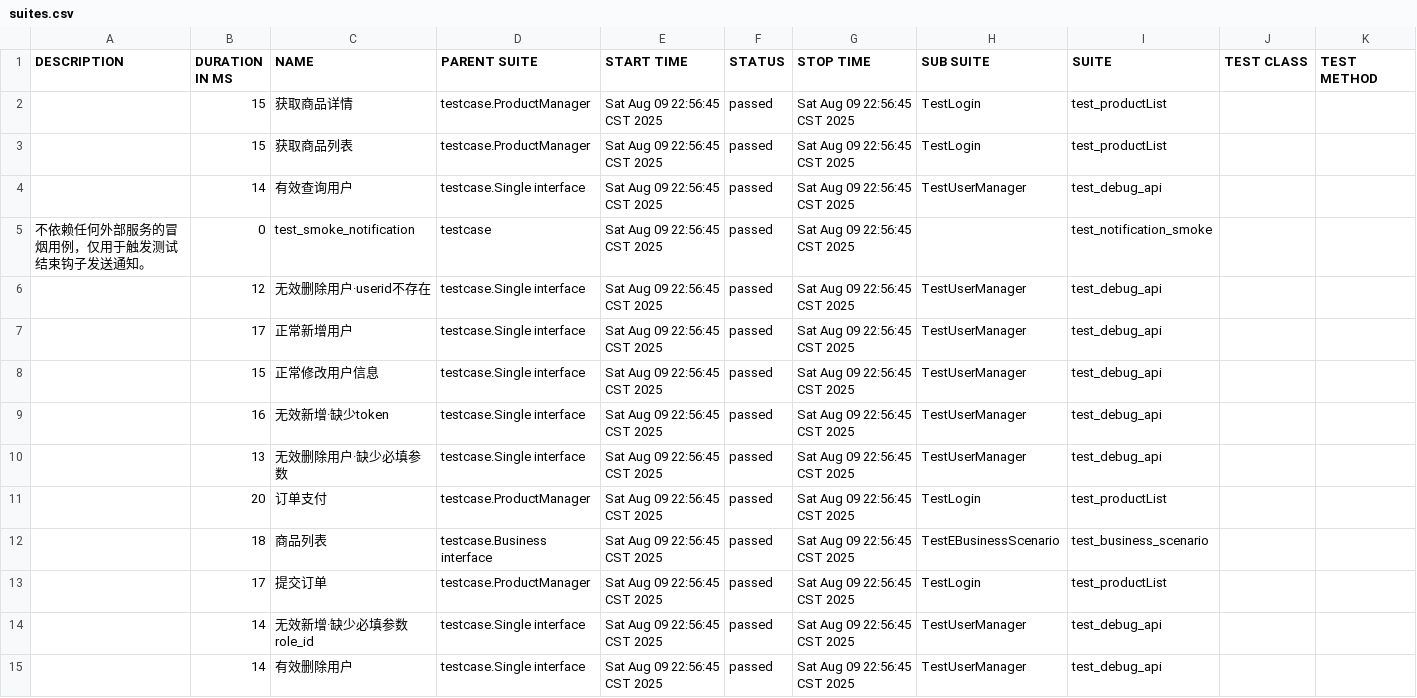
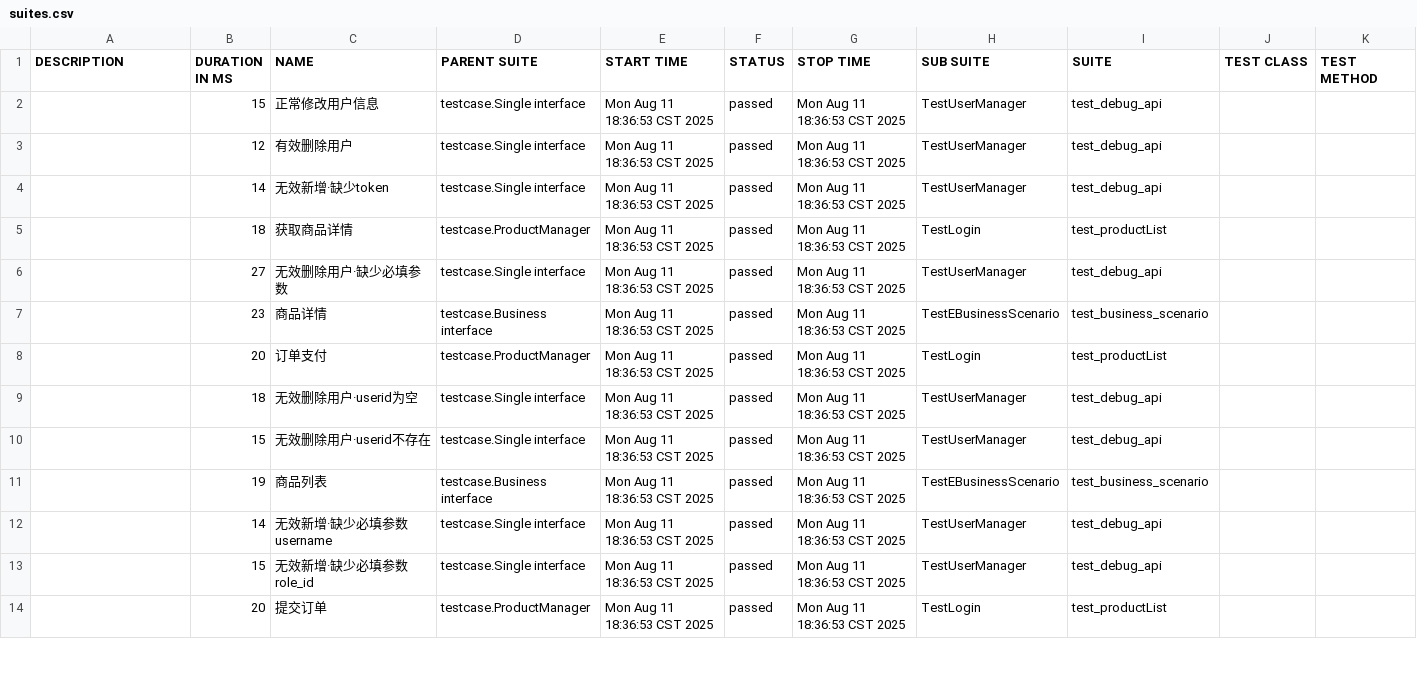
Before and after one commit to tsukiyomu/symmetrical-fortnight, a CSV file: report/allureReport/data/suites.csv, drawn as a sheet; only a part is shown; the diff covers the shown part only.

```diff
--- a/report/allureReport/data/suites.csv
+++ b/report/allureReport/data/suites.csv
@@ -1,15 +1,14 @@
 "DESCRIPTION","DURATION IN MS","NAME","PARENT SUITE","START TIME","STATUS","STOP TIME","SUB SUITE","SUITE","TEST CLASS","TEST METHOD"
-"","15","获取商品详情","testcase.ProductManager","Sat Aug 09 22:56:45 CST 2025","passed","Sat Aug 09 22:56:45 CST 2025","TestLogin","test_productList","",""
-"","15","获取商品列表","testcase.ProductManager","Sat Aug 09 22:56:45 CST 2025","passed","Sat Aug 09 22:56:45 CST 2025","TestLogin","test_productList","",""
-"","14","有效查询用户","testcase.Single interface","Sat Aug 09 22:56:45 CST 2025","passed","Sat Aug 09 22:56:45 CST 2025","TestUserManager","test_debug_api","",""
-"不依赖任何外部服务的冒烟用例，仅用于触发测试结束钩子发送通知。","0","test_smoke_notification","testcase","Sat Aug 09 22:56:45 CST 2025","passed","Sat Aug 09 22:56:45 CST 2025","","test_notification_smoke","",""
-"","12","无效删除用户·userid不存在","testcase.Single interface","Sat Aug 09 22:56:45 CST 2025","passed","Sat Aug 09 22:56:45 CST 2025","TestUserManager","test_debug_api","",""
-"","17","正常新增用户","testcase.Single interface","Sat Aug 09 22:56:45 CST 2025","passed","Sat Aug 09 22:56:45 CST 2025","TestUserManager","test_debug_api","",""
-"","15","正常修改用户信息","testcase.Single interface","Sat Aug 09 22:56:45 CST 2025","passed","Sat Aug 09 22:56:45 CST 2025","TestUserManager","test_debug_api","",""
-"","16","无效新增·缺少token","testcase.Single interface","Sat Aug 09 22:56:45 CST 2025","passed","Sat Aug 09 22:56:45 CST 2025","TestUserManager","test_debug_api","",""
-"","13","无效删除用户·缺少必填参数","testcase.Single interface","Sat Aug 09 22:56:45 CST 2025","passed","Sat Aug 09 22:56:45 CST 2025","TestUserManager","test_debug_api","",""
-"","20","订单支付","testcase.ProductManager","Sat Aug 09 22:56:45 CST 2025","passed","Sat Aug 09 22:56:45 CST 2025","TestLogin","test_productList","",""
-"","18","商品列表","testcase.Business interface","Sat Aug 09 22:56:45 CST 2025","passed","Sat Aug 09 22:56:45 CST 2025","TestEBusinessScenario","test_business_scenario","",""
-"","17","提交订单","testcase.ProductManager","Sat Aug 09 22:56:45 CST 2025","passed","Sat Aug 09 22:56:45 CST 2025","TestLogin","test_productList","",""
-"","14","无效新增·缺少必填参数role_id","testcase.Single interface","Sat Aug 09 22:56:45 CST 2025","passed","Sat Aug 09 22:56:45 CST 2025","TestUserManager","test_debug_api","",""
-"","14","有效删除用户","testcase.Single interface","Sat Aug 09 22:56:45 CST 2025","passed","Sat Aug 09 22:56:45 CST 2025","TestUserManager","test_debug_api","",""
+"","15","正常修改用户信息","testcase.Single interface","Mon Aug 11 18:36:53 CST 2025","passed","Mon Aug 11 18:36:53 CST 2025","TestUserManager","test_debug_api","",""
+"","12","有效删除用户","testcase.Single interface","Mon Aug 11 18:36:53 CST 2025","passed","Mon Aug 11 18:36:53 CST 2025","TestUserManager","test_debug_api","",""
+"","14","无效新增·缺少token","testcase.Single interface","Mon Aug 11 18:36:53 CST 2025","passed","Mon Aug 11 18:36:53 CST 2025","TestUserManager","test_debug_api","",""
+"","18","获取商品详情","testcase.ProductManager","Mon Aug 11 18:36:53 CST 2025","passed","Mon Aug 11 18:36:53 CST 2025","TestLogin","test_productList","",""
+"","27","无效删除用户·缺少必填参数","testcase.Single interface","Mon Aug 11 18:36:53 CST 2025","passed","Mon Aug 11 18:36:53 CST 2025","TestUserManager","test_debug_api","",""
+"","23","商品详情","testcase.Business interface","Mon Aug 11 18:36:53 CST 2025","passed","Mon Aug 11 18:36:53 CST 2025","TestEBusinessScenario","test_business_scenario","",""
+"","20","订单支付","testcase.ProductManager","Mon Aug 11 18:36:53 CST 2025","passed","Mon Aug 11 18:36:53 CST 2025","TestLogin","test_productList","",""
+"","18","无效删除用户·userid为空","testcase.Single interface","Mon Aug 11 18:36:53 CST 2025","passed","Mon Aug 11 18:36:53 CST 2025","TestUserManager","test_debug_api","",""
+"","15","无效删除用户·userid不存在","testcase.Single interface","Mon Aug 11 18:36:53 CST 2025","passed","Mon Aug 11 18:36:53 CST 2025","TestUserManager","test_debug_api","",""
+"","19","商品列表","testcase.Business interface","Mon Aug 11 18:36:53 CST 2025","passed","Mon Aug 11 18:36:53 CST 2025","TestEBusinessScenario","test_business_scenario","",""
+"","14","无效新增·缺少必填参数username","testcase.Single interface","Mon Aug 11 18:36:53 CST 2025","passed","Mon Aug 11 18:36:53 CST 2025","TestUserManager","test_debug_api","",""
+"","15","无效新增·缺少必填参数role_id","testcase.Single interface","Mon Aug 11 18:36:53 CST 2025","passed","Mon Aug 11 18:36:53 CST 2025","TestUserManager","test_debug_api","",""
+"","20","提交订单","testcase.ProductManager","Mon Aug 11 18:36:53 CST 2025","passed","Mon Aug 11 18:36:53 CST 2025","TestLogin","test_productList","",""
```
Also changed, not shown: 3 added rows, 2 removed rows and 13 edited cells elsewhere in this file, report/allureReport/data/behaviors.csv, 22 other files.
